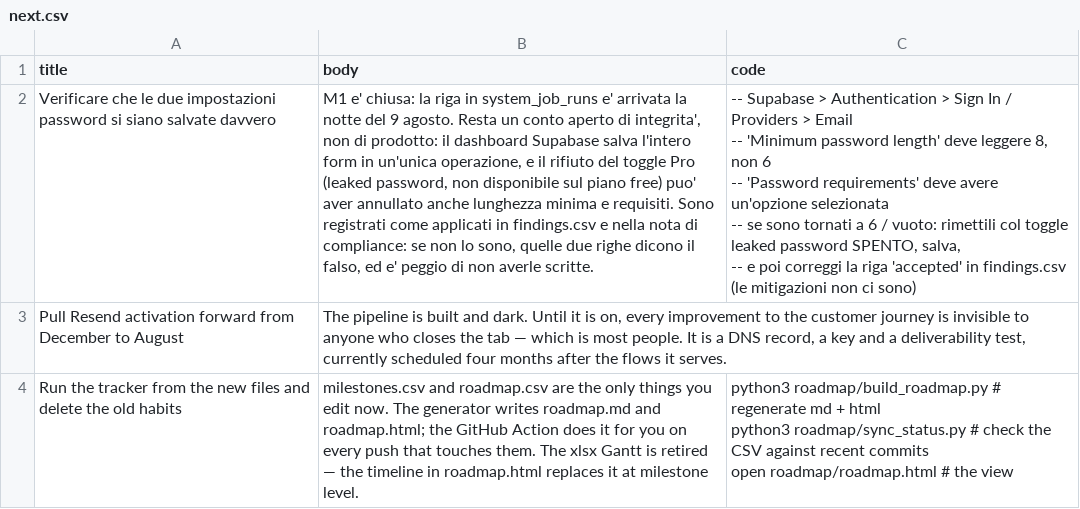
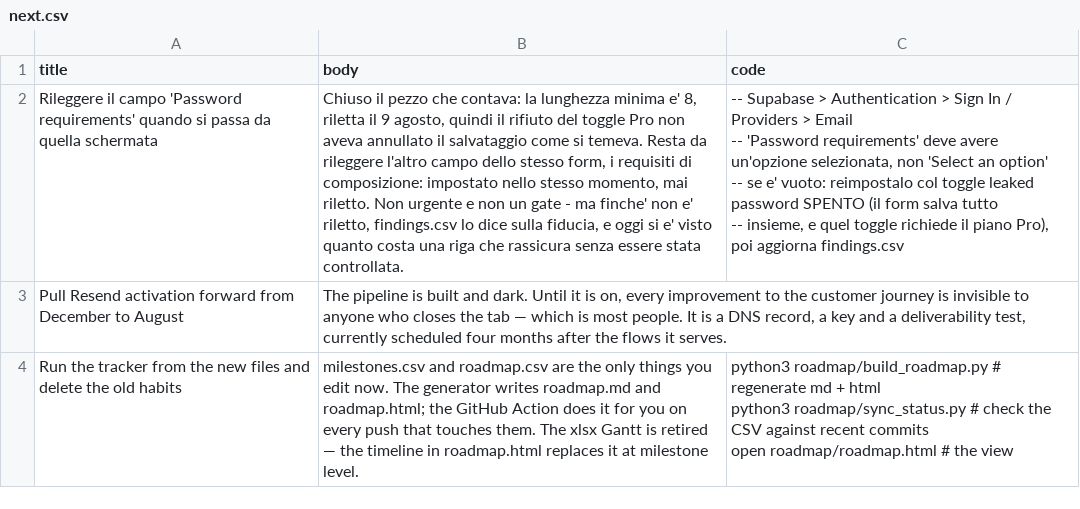
Before and after one commit to UnicorniDiBob/Bob_webapp, a CSV file: roadmap/next.csv, drawn as a sheet; removed rows and columns are numbered as before the commit, all else as after; ↵ is a line break in a cell; the diff names each change by its address in the sheet, - before the commit and + after, or states it on an @@ line.

Commit message:
findings: la mitigazione password e' verificata, non dichiarata (lunghezza 8 riletta il 9 ago); next.csv ridotta al campo requisiti, ancora non riletto

```diff
--- a/roadmap/next.csv
+++ b/roadmap/next.csv
-row 2: Verificare che le due impostazioni password si siano salvate davvero | M1 e' chiusa: la riga in system_job_runs e' arrivata la notte del 9 agosto. Resta un conto aperto di integrita', non di prodotto: il dashboard Supabase salva l'intero form in un'unica operazione, e il rifiuto del toggle Pro (leaked password, non disponibile sul piano free) puo' aver annullato anche lunghezza minima e requisiti. Sono registrati come applicati in findings.csv e nella nota di compliance: se non lo sono, quelle due righe dicono il falso, ed e' peggio di non averle scritte. | -- Supabase > Authentication > Sign In / Providers > Email ↵ -- 'Minimum password length' deve leggere 8, non 6 ↵ -- 'Password requirements' deve avere un'opzione selezionata ↵ -- se sono tornati a 6 / vuoto: rimettili col toggle leaked password SPENTO, salva, ↵ -- e poi correggi la riga 'accepted' in findings.csv (le mitigazioni non ci sono)
+row 2: Rileggere il campo 'Password requirements' quando si passa da quella schermata | Chiuso il pezzo che contava: la lunghezza minima e' 8, riletta il 9 agosto, quindi il rifiuto del toggle Pro non aveva annullato il salvataggio come si temeva. Resta da rileggere l'altro campo dello stesso form, i requisiti di composizione: impostato nello stesso momento, mai riletto. Non urgente e non un gate - ma finche' non e' riletto, findings.csv lo dice sulla fiducia, e oggi si e' visto quanto costa una riga che rassicura senza essere stata controllata. | -- Supabase > Authentication > Sign In / Providers > Email ↵ -- 'Password requirements' deve avere un'opzione selezionata, non 'Select an option' ↵ -- se e' vuoto: reimpostalo col toggle leaked password SPENTO (il form salva tutto ↵ -- insieme, e quel toggle richiede il piano Pro), poi aggiorna findings.csv
```
Also changed, not shown: roadmap/findings.csv, 2 other files.
